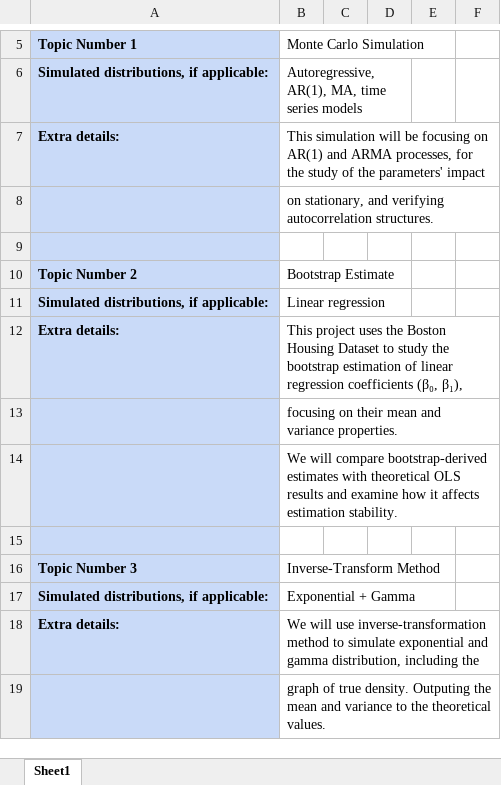
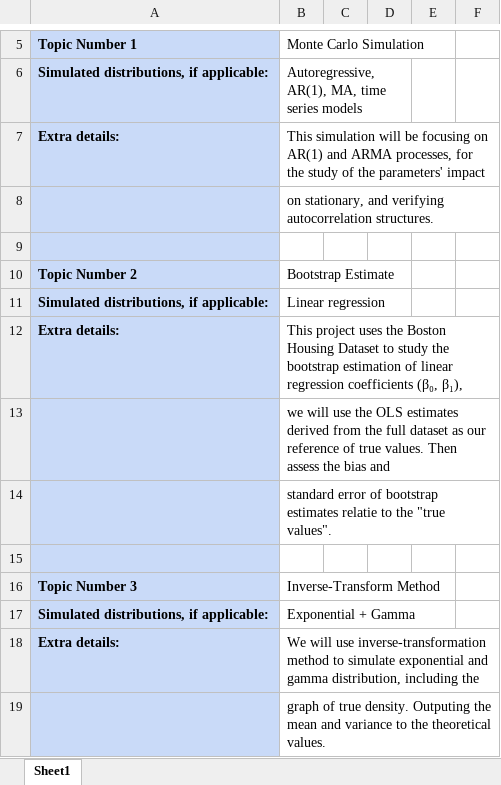
Before and after one commit to clara0510huang/sta380-group-project, an Excel workbook: submission/Group Formation/STA380GroupForm.xlsx, sheet Sheet1, drawn as a sheet; only a part is shown, gaps mark what is left out; values as stored, in another font and other column widths than the file's, no borders; the diff names each change by its address in the sheet, - before the commit and + after, or states it on an @@ line.

Commit message:
detail changes

```diff
--- a/submission/Group Formation/STA380GroupForm.xlsx (sheet Sheet1)
+++ b/submission/Group Formation/STA380GroupForm.xlsx (sheet Sheet1)
+B12:F12 merged
-B13 (Monte Carlo Simulation): focusing on their mean and variance properties.
+B13 (Monte Carlo Simulation): we will use the OLS estimates derived from the full dataset as our reference of true values. Then assess the bias and
+B13:F13 merged
-B14 (Monte Carlo Simulation): We will compare bootstrap-derived estimates with theoretical OLS results and examine how it affects estimation stability.
+B14 (Monte Carlo Simulation): standard error of bootstrap estimates relatie to the "true values".
+B14:F14 merged
```
